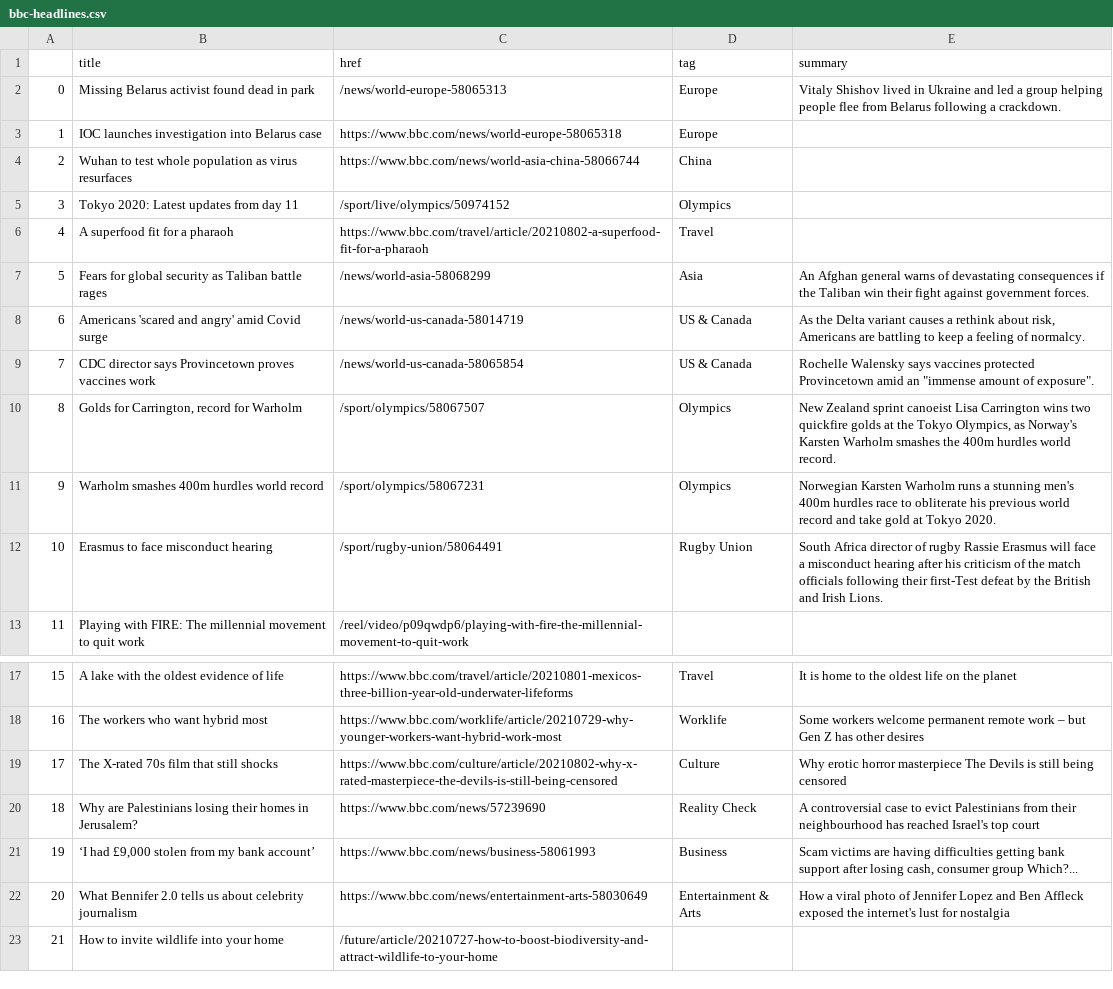
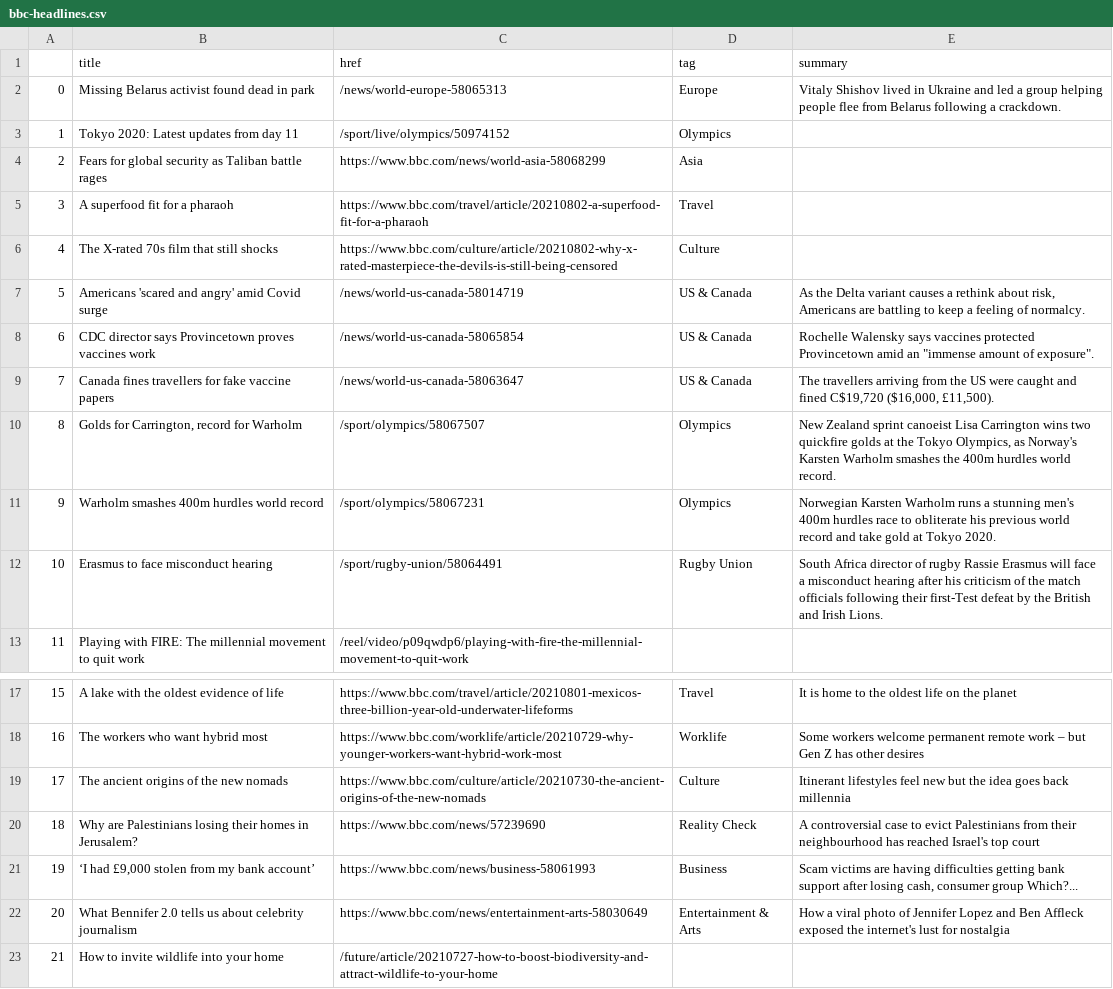
Before and after one commit to alyssafrndz/automatic-scraper, a CSV file: bbc-headlines.csv, drawn as a sheet; only a part is shown, gaps mark what is left out; removed rows and columns are numbered as before the commit, all else as after; the diff names each change by its address in the sheet, - before the commit and + after, or states it on an @@ line.

```diff
--- a/bbc-headlines.csv
+++ b/bbc-headlines.csv
-row 3: 1 | IOC launches investigation into Belarus case | https://www.bbc.com/news/world-europe-58065318 | Europe
-row 4: 2 | Wuhan to test whole population as virus resurfaces | https://www.bbc.com/news/world-asia-china-58066744 | China
@@ column A renumbered between rows 3 and 8 @@
+row 4: 2 | Fears for global security as Taliban battle rages | https://www.bbc.com/news/world-asia-58068299 | Asia
-row 7: 5 | Fears for global security as Taliban battle rages | /news/world-asia-58068299 | Asia | An Afghan general warns of devastating consequences if the Taliban win their fight against government forces.
+row 6: 4 | The X-rated 70s film that still shocks | https://www.bbc.com/culture/article/20210802-why-x-rated-masterpiece-the-devils-is-still-being-censored | Culture
+row 9: 7 | Canada fines travellers for fake vaccine papers | /news/world-us-canada-58063647 | US & Canada | The travellers arriving from the US were caught and fined C$19,720 ($16,000, £11,500).
-B19 (title): The X-rated 70s film that still shocks
+B19 (title): The ancient origins of the new nomads
-C19 (href): https://www.bbc.com/culture/article/20210802-why-x-rated-masterpiece-the-devils-is-still-being-censored
+C19 (href): https://www.bbc.com/culture/article/20210730-the-ancient-origins-of-the-new-nomads
-E19 (summary): Why erotic horror masterpiece The Devils is still being censored
+E19 (summary): Itinerant lifestyles feel new but the idea goes back millennia
```
